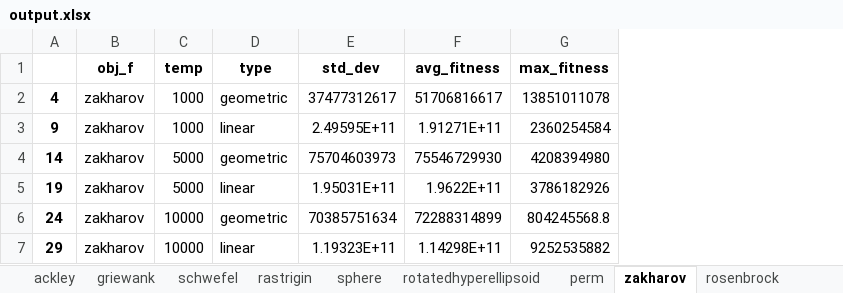
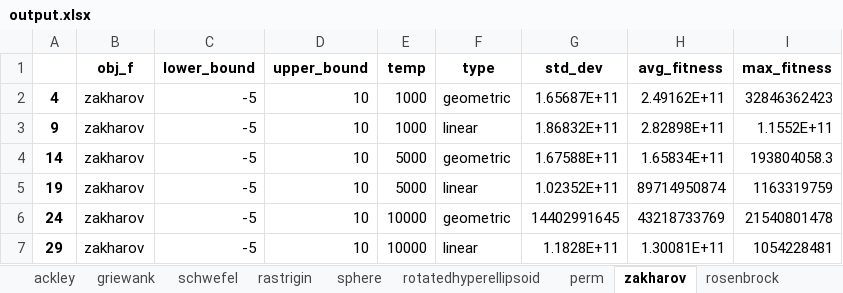
Before and after one commit to jollydogn/heuristicAlgorithms, an Excel workbook: SA/output.xlsx, sheet zakharov, drawn as a sheet; values as stored, in another font and other column widths than the file's, no borders; addresses are those after the commit; the diff names each change by its address in the sheet, - before the commit and + after, or states it on an @@ line.

```diff
--- a/SA/output.xlsx (sheet zakharov)
+++ b/SA/output.xlsx (sheet zakharov)
+column C (lower_bound), rows 2-7: all -5
+column D (upper_bound), rows 2-7: all 10
-G2 (std_dev): 37477312617
+G2 (std_dev): 1.65687E+11
-H2 (avg_fitness): 51706816617
+H2 (avg_fitness): 2.49162E+11
-I2 (max_fitness): 13851011078
+I2 (max_fitness): 32846362423
-G3 (std_dev): 2.49595E+11
+G3 (std_dev): 1.86832E+11
-H3 (avg_fitness): 1.91271E+11
+H3 (avg_fitness): 2.82898E+11
-I3 (max_fitness): 2360254584
+I3 (max_fitness): 1.1552E+11
-G4 (std_dev): 75704603973
+G4 (std_dev): 1.67588E+11
-H4 (avg_fitness): 75546729930
+H4 (avg_fitness): 1.65834E+11
-I4 (max_fitness): 4208394980
+I4 (max_fitness): 193804058.3
-G5 (std_dev): 1.95031E+11
+G5 (std_dev): 1.02352E+11
-H5 (avg_fitness): 1.9622E+11
+H5 (avg_fitness): 89714950874
-I5 (max_fitness): 3786182926
+I5 (max_fitness): 1163319759
-G6 (std_dev): 70385751634
+G6 (std_dev): 14402991645
-H6 (avg_fitness): 72288314899
+H6 (avg_fitness): 43218733769
-I6 (max_fitness): 804245568.8
+I6 (max_fitness): 21540801478
-G7 (std_dev): 1.19323E+11
+G7 (std_dev): 1.1828E+11
-H7 (avg_fitness): 1.14298E+11
+H7 (avg_fitness): 1.30081E+11
-I7 (max_fitness): 9252535882
+I7 (max_fitness): 1054228481
```
Also changed, not shown: sheet damavandi, sheet perm, sheet sphere, sheet ackley, sheet rastrigin, sheet schwefel, 3 more sheets, 2 other files.
